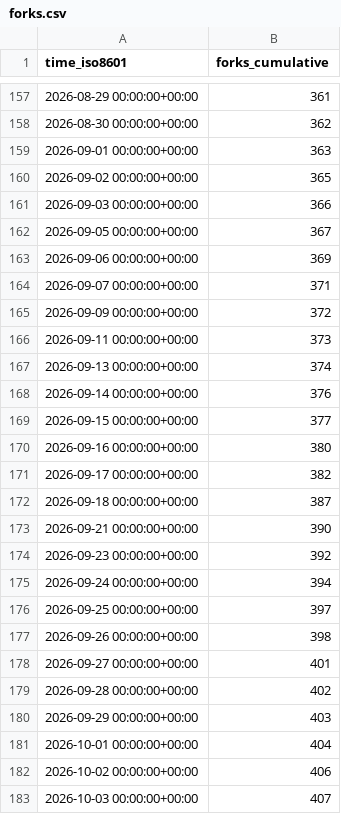
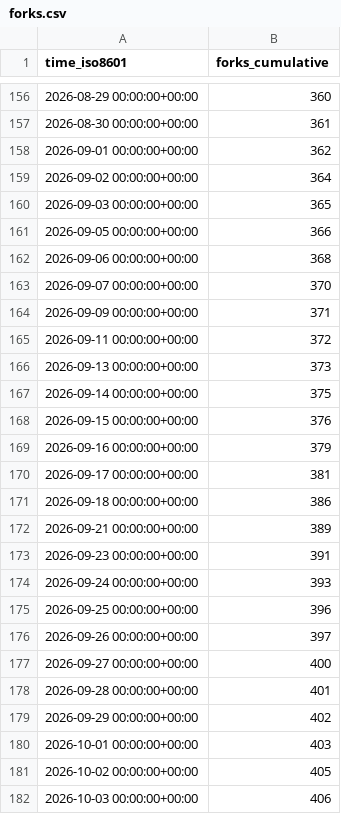
Before and after one commit to maziggy/bambuddy, a CSV file: maziggy/bambuddy/ghrs-data/forks.csv, drawn as a sheet; only a part is shown, gaps mark what is left out; the diff covers the shown part only.

```diff
--- a/maziggy/bambuddy/ghrs-data/forks.csv
+++ b/maziggy/bambuddy/ghrs-data/forks.csv
@@ -157,27 +156,27 @@ time_iso8601,forks_cumulative
-2026-08-29 00:00:00+00:00,361
-2026-08-30 00:00:00+00:00,362
-2026-09-01 00:00:00+00:00,363
-2026-09-02 00:00:00+00:00,365
-2026-09-03 00:00:00+00:00,366
-2026-09-05 00:00:00+00:00,367
-2026-09-06 00:00:00+00:00,369
-2026-09-07 00:00:00+00:00,371
-2026-09-09 00:00:00+00:00,372
-2026-09-11 00:00:00+00:00,373
-2026-09-13 00:00:00+00:00,374
-2026-09-14 00:00:00+00:00,376
-2026-09-15 00:00:00+00:00,377
-2026-09-16 00:00:00+00:00,380
-2026-09-17 00:00:00+00:00,382
-2026-09-18 00:00:00+00:00,387
-2026-09-21 00:00:00+00:00,390
-2026-09-23 00:00:00+00:00,392
-2026-09-24 00:00:00+00:00,394
-2026-09-25 00:00:00+00:00,397
-2026-09-26 00:00:00+00:00,398
-2026-09-27 00:00:00+00:00,401
-2026-09-28 00:00:00+00:00,402
-2026-09-29 00:00:00+00:00,403
-2026-10-01 00:00:00+00:00,404
-2026-10-02 00:00:00+00:00,406
-2026-10-03 00:00:00+00:00,407
+2026-08-29 00:00:00+00:00,360
+2026-08-30 00:00:00+00:00,361
+2026-09-01 00:00:00+00:00,362
+2026-09-02 00:00:00+00:00,364
+2026-09-03 00:00:00+00:00,365
+2026-09-05 00:00:00+00:00,366
+2026-09-06 00:00:00+00:00,368
+2026-09-07 00:00:00+00:00,370
+2026-09-09 00:00:00+00:00,371
+2026-09-11 00:00:00+00:00,372
+2026-09-13 00:00:00+00:00,373
+2026-09-14 00:00:00+00:00,375
+2026-09-15 00:00:00+00:00,376
+2026-09-16 00:00:00+00:00,379
+2026-09-17 00:00:00+00:00,381
+2026-09-18 00:00:00+00:00,386
+2026-09-21 00:00:00+00:00,389
+2026-09-23 00:00:00+00:00,391
+2026-09-24 00:00:00+00:00,393
+2026-09-25 00:00:00+00:00,396
+2026-09-26 00:00:00+00:00,397
+2026-09-27 00:00:00+00:00,400
+2026-09-28 00:00:00+00:00,401
+2026-09-29 00:00:00+00:00,402
+2026-10-01 00:00:00+00:00,403
+2026-10-02 00:00:00+00:00,405
+2026-10-03 00:00:00+00:00,406
```
Also changed, not shown: 1 removed row and 69 edited cells elsewhere in this file, maziggy/bambuddy/ghrs-data/stargazers.csv.
